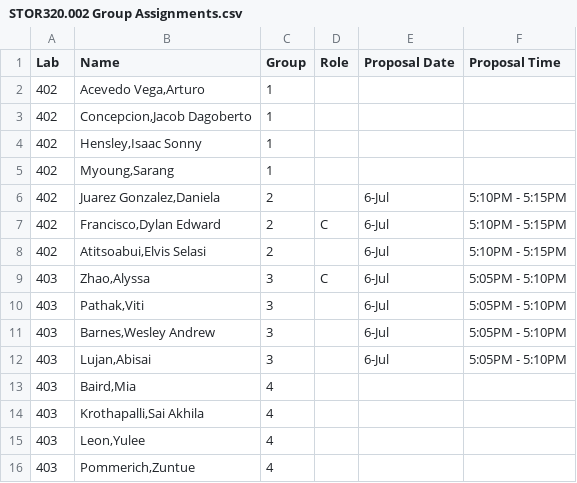
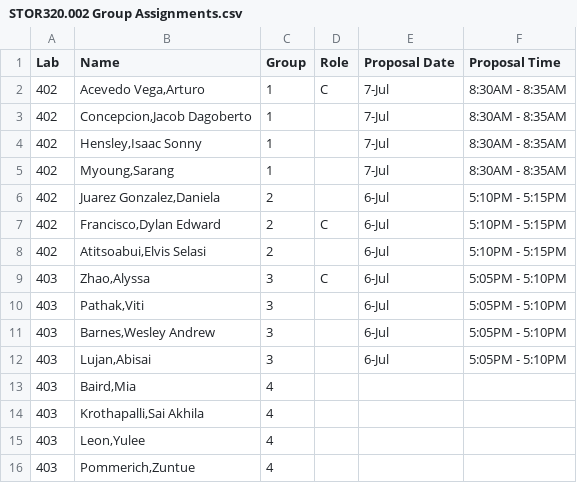
Before and after one commit to SuperMarioGiacomazzo/STOR320_WEBSITE, a CSV file: Group Assignments/STOR320.002 Group Assignments.csv, drawn as a sheet.

```diff
--- a/Group Assignments/STOR320.002 Group Assignments.csv
+++ b/Group Assignments/STOR320.002 Group Assignments.csv
@@ -1,6 +1,6 @@
 Lab,Name,Group,Role,Proposal Date,Proposal Time
-402,"Acevedo Vega,Arturo",1,,,
-402,"Concepcion,Jacob Dagoberto",1,,,
-402,"Hensley,Isaac Sonny",1,,,
-402,"Myoung,Sarang",1,,,
+402,"Acevedo Vega,Arturo",1,C,7-Jul,8:30AM - 8:35AM
+402,"Concepcion,Jacob Dagoberto",1,,7-Jul,8:30AM - 8:35AM
+402,"Hensley,Isaac Sonny",1,,7-Jul,8:30AM - 8:35AM
+402,"Myoung,Sarang",1,,7-Jul,8:30AM - 8:35AM
 402,"Juarez Gonzalez,Daniela",2,,6-Jul,5:10PM - 5:15PM
```
Also changed, not shown: 1 other file.
